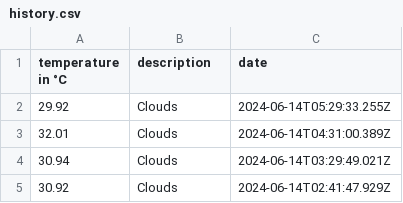
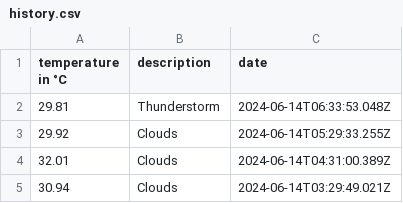
Before and after one commit to 102/singapore-weather, a CSV file: history.csv, drawn as a sheet; only a part is shown; the shorter side is filled out with more unchanged rows.

Commit message:
Flat: latest data (2024-06-14T06:33:53.197Z) {   "date": "2024-06-14T06:33:53.197Z",   "files": [     {       "name": "history.csv",       "deltaBytes": 45,       "source": "https://api.openweathermap.org/data/2.5/weather?lat=1.35&lon=103.82&units=metric&appid=***"     },     {       "name": "weather.json",       "deltaBytes": 100,       "source": "https://api.openweathermap.org/data/2.5/weather?lat=1.35&lon=103.82&units=metric&appid=***"     }   ] }

```diff
--- a/history.csv
+++ b/history.csv
@@ -1,2 +1,3 @@
 temperature in °C,description,date
+29.81,Thunderstorm,2024-06-14T06:33:53.048Z
 29.92,Clouds,2024-06-14T05:29:33.255Z
```
Also changed, not shown: 1 other file.
